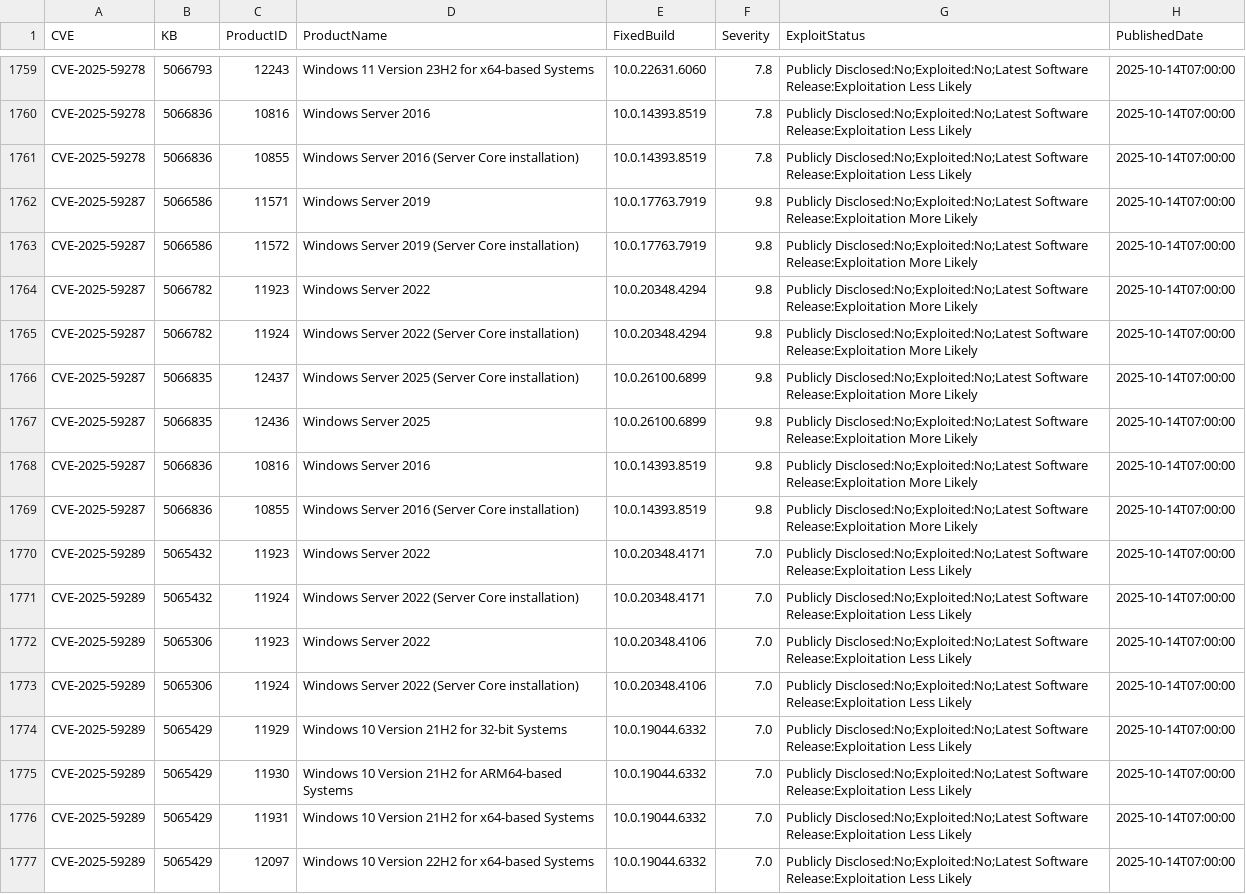
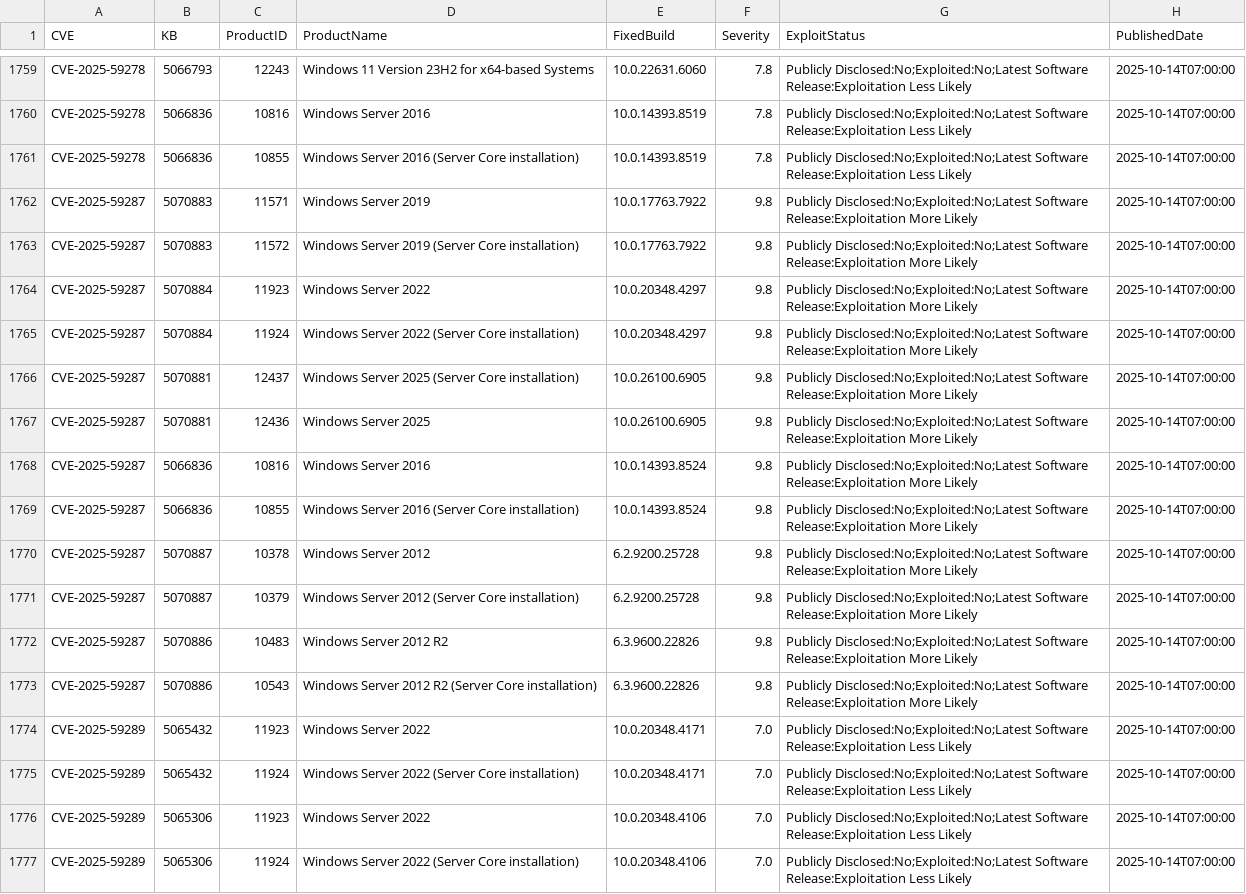
Before and after one commit to ZentrixLabs/windows-version-feed, a CSV file: kb_cve_data.csv, drawn as a sheet; only a part is shown, gaps mark what is left out; the shorter side is filled out with more unchanged rows.

```diff
--- a/kb_cve_data.csv
+++ b/kb_cve_data.csv
@@ -1761,10 +1761,14 @@
 "CVE-2025-59278","5066836","10855","Windows Server 2016 (Server Core installation)","10.0.14393.8519","7.8","Publicly Disclosed:No;Exploited:No;Latest Software Release:Exploitation Less Likely","2025-10-14T07:00:00"
-"CVE-2025-59287","5066586","11571","Windows Server 2019","10.0.17763.7919","9.8","Publicly Disclosed:No;Exploited:No;Latest Software Release:Exploitation More Likely","2025-10-14T07:00:00"
-"CVE-2025-59287","5066586","11572","Windows Server 2019 (Server Core installation)","10.0.17763.7919","9.8","Publicly Disclosed:No;Exploited:No;Latest Software Release:Exploitation More Likely","2025-10-14T07:00:00"
-"CVE-2025-59287","5066782","11923","Windows Server 2022","10.0.20348.4294","9.8","Publicly Disclosed:No;Exploited:No;Latest Software Release:Exploitation More Likely","2025-10-14T07:00:00"
-"CVE-2025-59287","5066782","11924","Windows Server 2022 (Server Core installation)","10.0.20348.4294","9.8","Publicly Disclosed:No;Exploited:No;Latest Software Release:Exploitation More Likely","2025-10-14T07:00:00"
-"CVE-2025-59287","5066835","12437","Windows Server 2025 (Server Core installation)","10.0.26100.6899","9.8","Publicly Disclosed:No;Exploited:No;Latest Software Release:Exploitation More Likely","2025-10-14T07:00:00"
-"CVE-2025-59287","5066835","12436","Windows Server 2025","10.0.26100.6899","9.8","Publicly Disclosed:No;Exploited:No;Latest Software Release:Exploitation More Likely","2025-10-14T07:00:00"
-"CVE-2025-59287","5066836","10816","Windows Server 2016","10.0.14393.8519","9.8","Publicly Disclosed:No;Exploited:No;Latest Software Release:Exploitation More Likely","2025-10-14T07:00:00"
-"CVE-2025-59287","5066836","10855","Windows Server 2016 (Server Core installation)","10.0.14393.8519","9.8","Publicly Disclosed:No;Exploited:No;Latest Software Release:Exploitation More Likely","2025-10-14T07:00:00"
+"CVE-2025-59287","5070883","11571","Windows Server 2019","10.0.17763.7922","9.8","Publicly Disclosed:No;Exploited:No;Latest Software Release:Exploitation More Likely","2025-10-14T07:00:00"
+"CVE-2025-59287","5070883","11572","Windows Server 2019 (Server Core installation)","10.0.17763.7922","9.8","Publicly Disclosed:No;Exploited:No;Latest Software Release:Exploitation More Likely","2025-10-14T07:00:00"
+"CVE-2025-59287","5070884","11923","Windows Server 2022","10.0.20348.4297","9.8","Publicly Disclosed:No;Exploited:No;Latest Software Release:Exploitation More Likely","2025-10-14T07:00:00"
+"CVE-2025-59287","5070884","11924","Windows Server 2022 (Server Core installation)","10.0.20348.4297","9.8","Publicly Disclosed:No;Exploited:No;Latest Software Release:Exploitation More Likely","2025-10-14T07:00:00"
+"CVE-2025-59287","5070881","12437","Windows Server 2025 (Server Core installation)","10.0.26100.6905","9.8","Publicly Disclosed:No;Exploited:No;Latest Software Release:Exploitation More Likely","2025-10-14T07:00:00"
+"CVE-2025-59287","5070881","12436","Windows Server 2025","10.0.26100.6905","9.8","Publicly Disclosed:No;Exploited:No;Latest Software Release:Exploitation More Likely","2025-10-14T07:00:00"
+"CVE-2025-59287","5066836","10816","Windows Server 2016","10.0.14393.8524","9.8","Publicly Disclosed:No;Exploited:No;Latest Software Release:Exploitation More Likely","2025-10-14T07:00:00"
+"CVE-2025-59287","5066836","10855","Windows Server 2016 (Server Core installation)","10.0.14393.8524","9.8","Publicly Disclosed:No;Exploited:No;Latest Software Release:Exploitation More Likely","2025-10-14T07:00:00"
+"CVE-2025-59287","5070887","10378","Windows Server 2012","6.2.9200.25728","9.8","Publicly Disclosed:No;Exploited:No;Latest Software Release:Exploitation More Likely","2025-10-14T07:00:00"
+"CVE-2025-59287","5070887","10379","Windows Server 2012 (Server Core installation)","6.2.9200.25728","9.8","Publicly Disclosed:No;Exploited:No;Latest Software Release:Exploitation More Likely","2025-10-14T07:00:00"
+"CVE-2025-59287","5070886","10483","Windows Server 2012 R2","6.3.9600.22826","9.8","Publicly Disclosed:No;Exploited:No;Latest Software Release:Exploitation More Likely","2025-10-14T07:00:00"
+"CVE-2025-59287","5070886","10543","Windows Server 2012 R2 (Server Core installation)","6.3.9600.22826","9.8","Publicly Disclosed:No;Exploited:No;Latest Software Release:Exploitation More Likely","2025-10-14T07:00:00"
 "CVE-2025-59289","5065432","11923","Windows Server 2022","10.0.20348.4171","7.0","Publicly Disclosed:No;Exploited:No;Latest Software Release:Exploitation Less Likely","2025-10-14T07:00:00"
```
Also changed, not shown: 5 other files.
